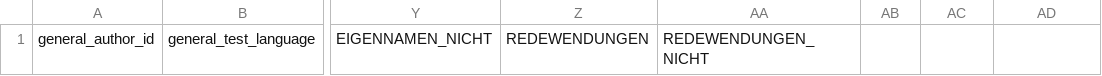
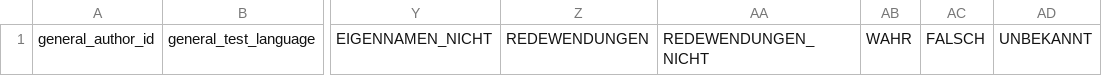
Before and after one commit to ESC-Linguistic-Baselines/De_Np_Kongru, a CSV file: dokumentation/project_layout/header_file.csv, drawn as a sheet; only a part is shown, gaps mark what is left out; the diff names each change by its address in the sheet, - before the commit and + after, or states it on an @@ line.

```diff
--- a/dokumentation/project_layout/header_file.csv
+++ b/dokumentation/project_layout/header_file.csv
-AB1: (empty)
+AB1: WAHR
-AC1: (empty)
+AC1: FALSCH
-AD1: (empty)
+AD1: UNBEKANNT
```
Also changed, not shown: dokumentation/results/batch_evaluation_np.csv, 8 other files.
